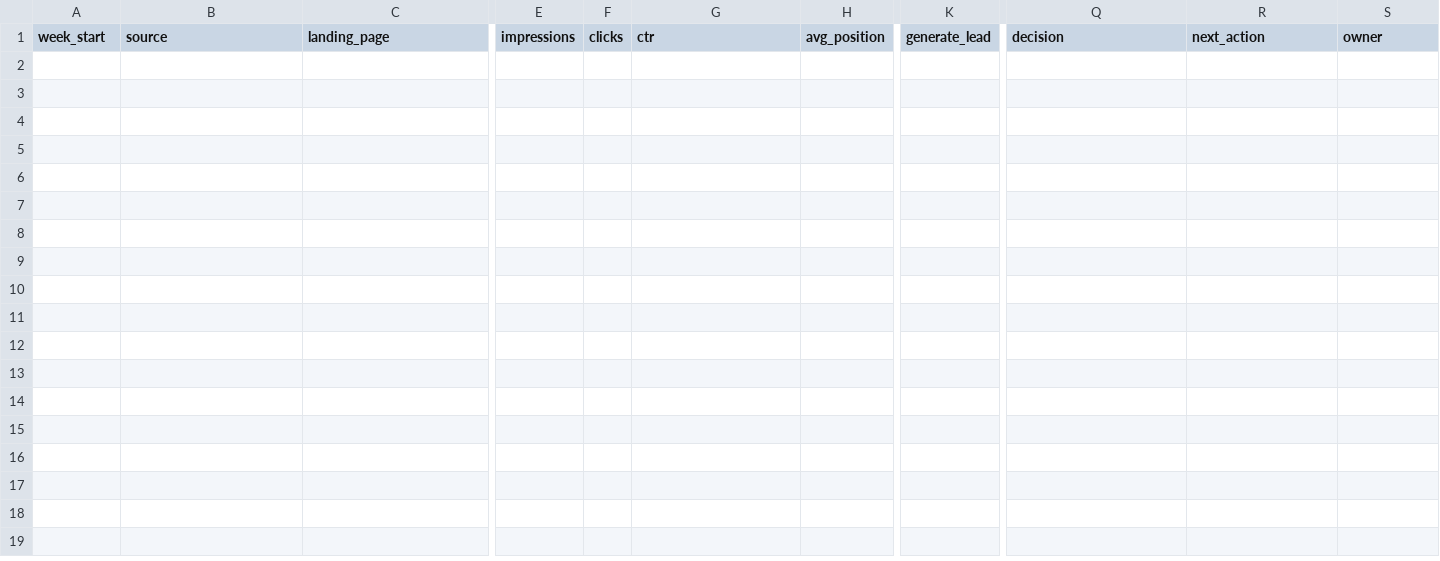
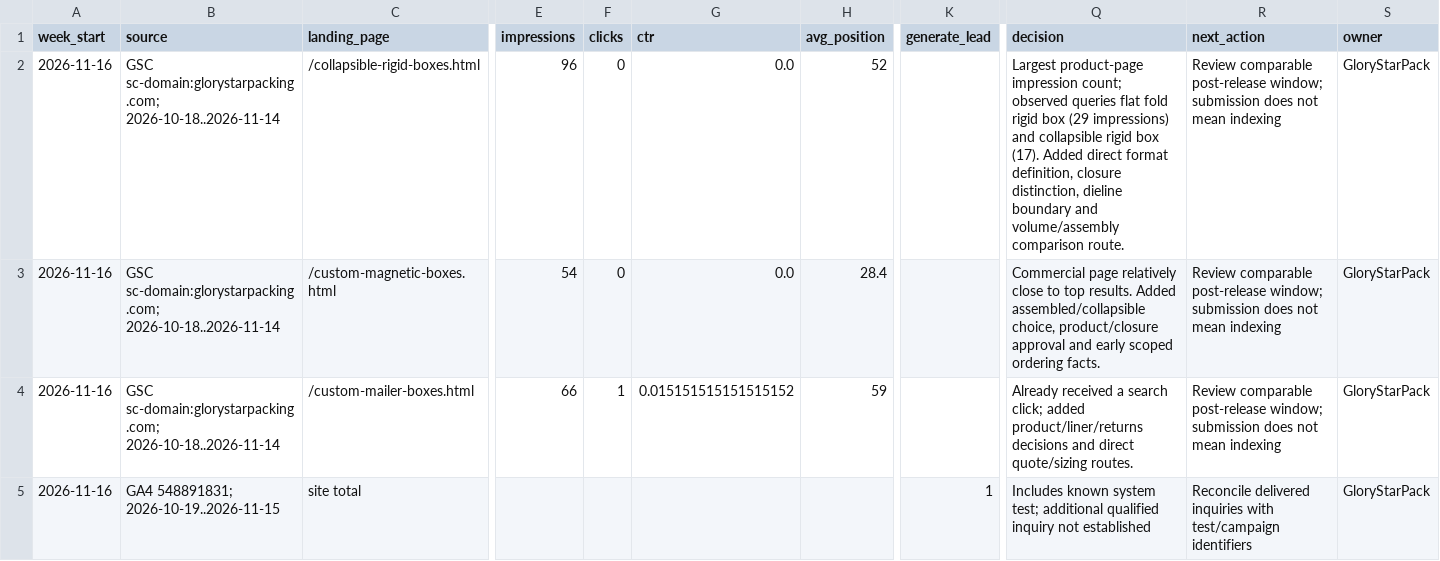
Before and after one commit to kevintang0824/glorystarpacking, a CSV file: assets/templates/seo-weekly-review.csv, drawn as a sheet; only a part is shown, gaps mark what is left out; rows hold the shown columns only; the diff names each change by its address in the sheet, - before the commit and + after, or states it on an @@ line.

Commit message:
Improve buyer decisions on search opportunity and unindexed pages

```diff
--- a/assets/templates/seo-weekly-review.csv
+++ b/assets/templates/seo-weekly-review.csv
+row 2: 2026-11-16 | GSC sc-domain:glorystarpacking.com; 2026-10-18..2026-11-14 | /collapsible-rigid-boxes.html | 96 | 0 | 0.0 | 52 |  | Largest product-page impression count; observed queries flat fold rigid box (29 impressions) and collapsible rigid box (17). Added direct format definition, closure distinction, dieline boundary and volume/assembly comparison route. | Review comparable post-release window; submission does not mean indexing | GloryStarPack
+row 3: 2026-11-16 | GSC sc-domain:glorystarpacking.com; 2026-10-18..2026-11-14 | /custom-magnetic-boxes.html | 54 | 0 | 0.0 | 28.4 |  | Commercial page relatively close to top results. Added assembled/collapsible choice, product/closure approval and early scoped ordering facts. | Review comparable post-release window; submission does not mean indexing | GloryStarPack
+row 4: 2026-11-16 | GSC sc-domain:glorystarpacking.com; 2026-10-18..2026-11-14 | /custom-mailer-boxes.html | 66 | 1 | 0.015151515151515152 | 59 |  | Already received a search click; added product/liner/returns decisions and direct quote/sizing routes. | Review comparable post-release window; submission does not mean indexing | GloryStarPack
+row 5: 2026-11-16 | GA4 548891831; 2026-10-19..2026-11-15 | site total |  |  |  |  | 1 | Includes known system test; additional qualified inquiry not established | Reconcile delivered inquiries with test/campaign identifiers | GloryStarPack
```
Also changed, not shown: 46 other files.
